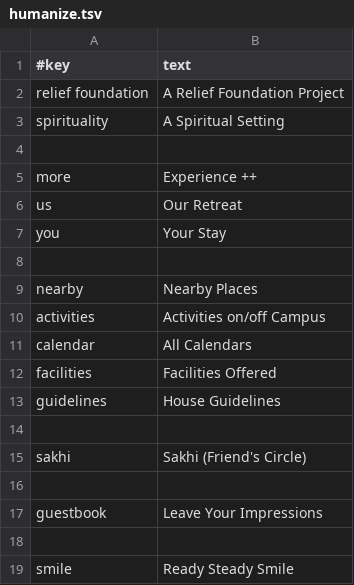
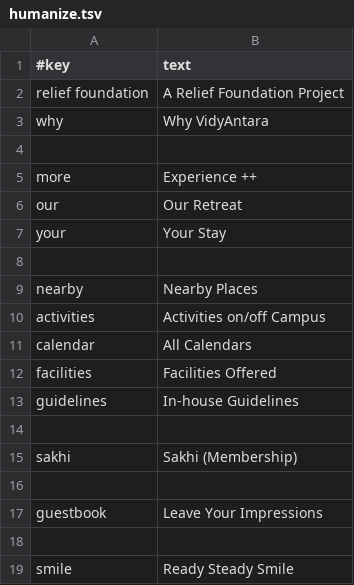
Before and after one commit to AmadeusWebFriends/vidyantara, a TSV file: data/humanize.tsv, drawn as a sheet.

```diff
--- a/data/humanize.tsv
+++ b/data/humanize.tsv
@@ -2,7 +2,7 @@
 relief foundation	A Relief Foundation Project
-spirituality	A Spiritual Setting
+why	Why VidyAntara
 
 more	Experience ++
-us	Our Retreat
-you	Your Stay
+our	Our Retreat
+your	Your Stay
 
@@ -12,5 +12,5 @@ calendar	All Calendars
 facilities	Facilities Offered
-guidelines	House Guidelines
+guidelines	In-house Guidelines
 
-sakhi	Sakhi (Friend's Circle)
+sakhi	Sakhi (Membership)
 
```
Also changed, not shown: data/site.tsv, 23 other files.
